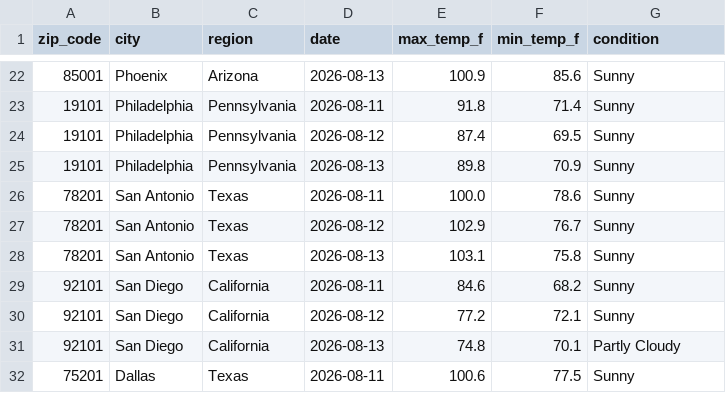
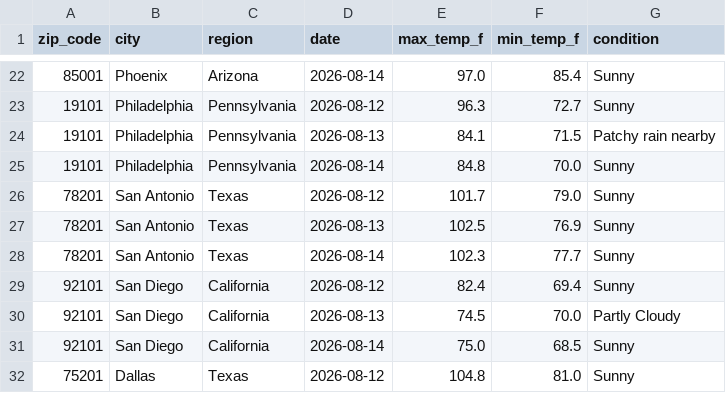
Before and after one commit to djain2905/weather-api-pipeline, a CSV file: weather_data.csv, drawn as a sheet; only a part is shown, gaps mark what is left out; the diff covers the shown part only.

```diff
--- a/weather_data.csv
+++ b/weather_data.csv
@@ -22,11 +22,11 @@ zip_code,city,region,date,max_temp_f,min_temp_f,condition
-85001,Phoenix,Arizona,2026-08-13,100.9,85.6,Sunny
-19101,Philadelphia,Pennsylvania,2026-08-11,91.8,71.4,Sunny
-19101,Philadelphia,Pennsylvania,2026-08-12,87.4,69.5,Sunny
-19101,Philadelphia,Pennsylvania,2026-08-13,89.8,70.9,Sunny
-78201,San Antonio,Texas,2026-08-11,100.0,78.6,Sunny
-78201,San Antonio,Texas,2026-08-12,102.9,76.7,Sunny
-78201,San Antonio,Texas,2026-08-13,103.1,75.8,Sunny
-92101,San Diego,California,2026-08-11,84.6,68.2,Sunny
-92101,San Diego,California,2026-08-12,77.2,72.1,Sunny
-92101,San Diego,California,2026-08-13,74.8,70.1,Partly Cloudy
-75201,Dallas,Texas,2026-08-11,100.6,77.5,Sunny
+85001,Phoenix,Arizona,2026-08-14,97.0,85.4,Sunny
+19101,Philadelphia,Pennsylvania,2026-08-12,96.3,72.7,Sunny
+19101,Philadelphia,Pennsylvania,2026-08-13,84.1,71.5,Patchy rain nearby
+19101,Philadelphia,Pennsylvania,2026-08-14,84.8,70.0,Sunny
+78201,San Antonio,Texas,2026-08-12,101.7,79.0,Sunny
+78201,San Antonio,Texas,2026-08-13,102.5,76.9,Sunny
+78201,San Antonio,Texas,2026-08-14,102.3,77.7,Sunny
+92101,San Diego,California,2026-08-12,82.4,69.4,Sunny
+92101,San Diego,California,2026-08-13,74.5,70.0,Partly Cloudy
+92101,San Diego,California,2026-08-14,75.0,68.5,Sunny
+75201,Dallas,Texas,2026-08-12,104.8,81.0,Sunny
```
Also changed, not shown: 155 edited cells elsewhere in this file.
